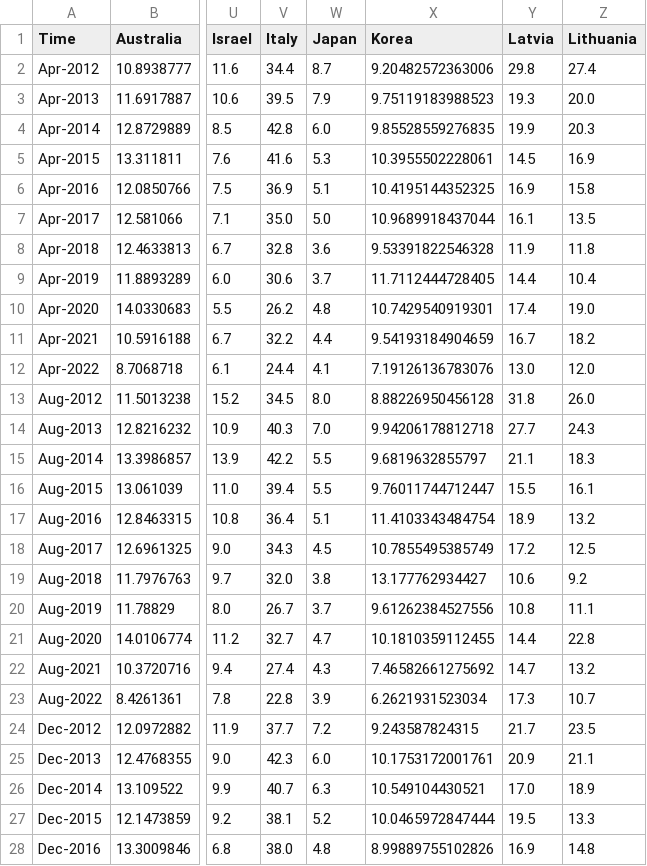
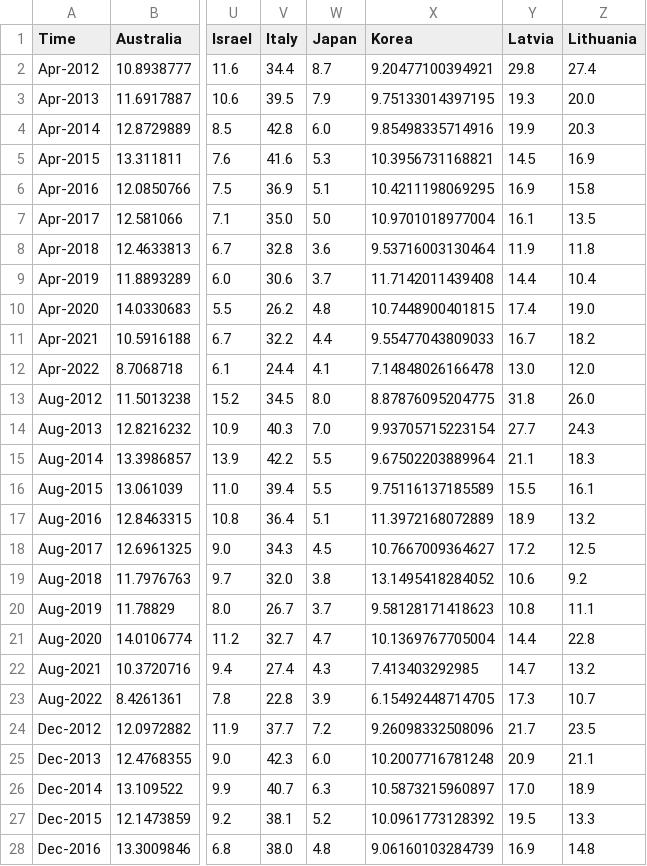
Before and after one commit to Qery-Data/NLM-Datatracker, a CSV file: data/OECD_MEI_Youth_Unemployment.csv, drawn as a sheet; only a part is shown, gaps mark what is left out; the diff covers the shown part only; the diff names each change by its address in the sheet, - before the commit and + after, or states it on an @@ line.

Commit message:
Latest data: Thu Jan 19 13:11:47 UTC 2023

```diff
--- a/data/OECD_MEI_Youth_Unemployment.csv
+++ b/data/OECD_MEI_Youth_Unemployment.csv
-X2 (Korea): 9.20482572363006
+X2 (Korea): 9.20477100394921
-X3 (Korea): 9.75119183988523
+X3 (Korea): 9.75133014397195
-X4 (Korea): 9.85528559276835
+X4 (Korea): 9.85498335714916
-X5 (Korea): 10.3955502228061
+X5 (Korea): 10.3956731168821
-X6 (Korea): 10.4195144352325
+X6 (Korea): 10.4211198069295
-X7 (Korea): 10.9689918437044
+X7 (Korea): 10.9701018977004
-X8 (Korea): 9.53391822546328
+X8 (Korea): 9.53716003130464
-X9 (Korea): 11.7112444728405
+X9 (Korea): 11.7142011439408
-X10 (Korea): 10.7429540919301
+X10 (Korea): 10.7448900401815
-X11 (Korea): 9.54193184904659
+X11 (Korea): 9.55477043809033
-X12 (Korea): 7.19126136783076
+X12 (Korea): 7.14848026166478
-X13 (Korea): 8.88226950456128
+X13 (Korea): 8.87876095204775
-X14 (Korea): 9.94206178812718
+X14 (Korea): 9.93705715223154
-X15 (Korea): 9.6819632855797
+X15 (Korea): 9.67502203889964
-X16 (Korea): 9.76011744712447
+X16 (Korea): 9.75116137185589
-X17 (Korea): 11.4103343484754
+X17 (Korea): 11.3972168072889
-X18 (Korea): 10.7855495385749
+X18 (Korea): 10.7667009364627
-X19 (Korea): 13.177762934427
+X19 (Korea): 13.1495418284052
-X20 (Korea): 9.61262384527556
+X20 (Korea): 9.58128171418623
-X21 (Korea): 10.1810359112455
+X21 (Korea): 10.1369767705004
-X22 (Korea): 7.46582661275692
+X22 (Korea): 7.413403292985
-X23 (Korea): 6.2621931523034
+X23 (Korea): 6.15492448714705
-X24 (Korea): 9.243587824315
+X24 (Korea): 9.26098332508096
-X25 (Korea): 10.1753172001761
+X25 (Korea): 10.2007716781248
-X26 (Korea): 10.549104430521
+X26 (Korea): 10.5873215960897
-X27 (Korea): 10.0465972847444
+X27 (Korea): 10.0961773128392
-X28 (Korea): 8.99889755102826
+X28 (Korea): 9.06160103284739
```
Also changed, not shown: 105 edited cells elsewhere in this file, data/OECD_MEI_Unemployment.csv.
